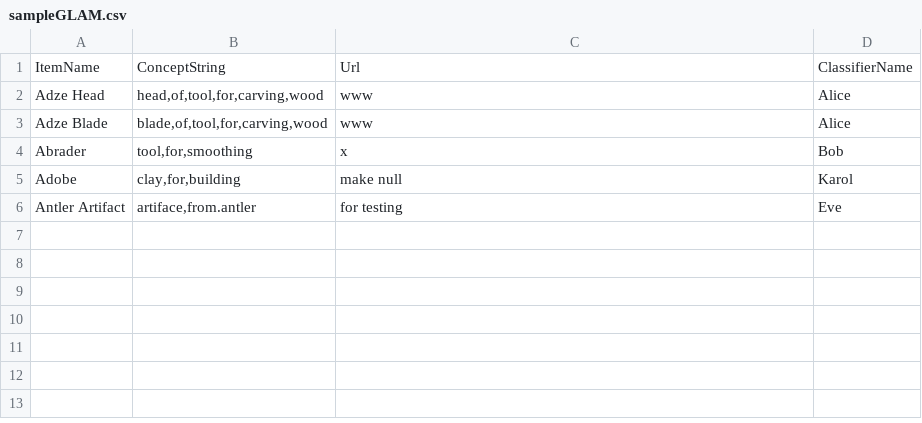
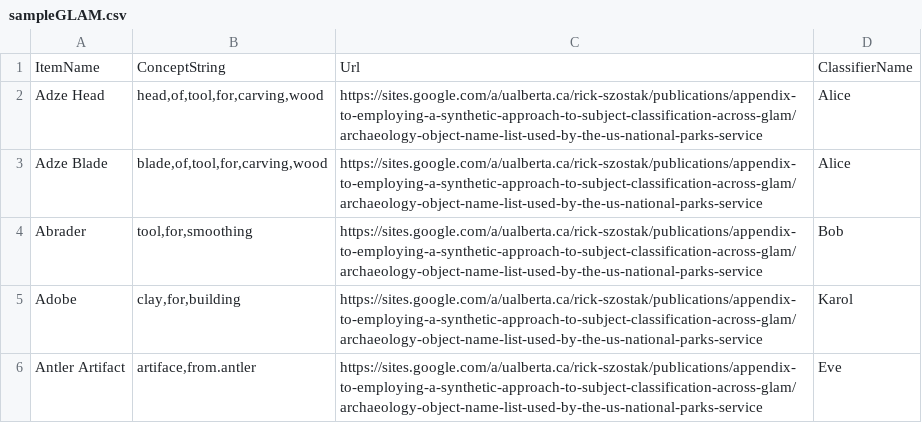
Before and after one commit to BasicConceptClassification/ClassificationDeveloper, a CSV file: DummyData/sampleGLAM.csv, drawn as a sheet.

Commit message:
Updated GLAM Item Urls and new UPDATE command
Run the newest importGLAM.txt Cypher command to update the Urls of all the
GLAMS Items

```diff
--- a/DummyData/sampleGLAM.csv
+++ b/DummyData/sampleGLAM.csv
@@ -1,6 +1,6 @@
 ItemName,ConceptString,Url,ClassifierName
-"Adze Head","head,of,tool,for,carving,wood","www","Alice"
-"Adze Blade","blade,of,tool,for,carving,wood","www","Alice"
-"Abrader","tool,for,smoothing","x","Bob"
-"Adobe","clay,for,building","make null","Karol"
-"Antler Artifact","artiface,from.antler","for testing","Eve"
+"Adze Head","head,of,tool,for,carving,wood","https://sites.google.com/a/ualberta.ca/rick-szostak/publications/appendix-to-employing-a-synthetic-approach-to-subject-classification-across-glam/archaeology-object-name-list-used-by-the-us-national-parks-service","Alice"
+"Adze Blade","blade,of,tool,for,carving,wood","https://sites.google.com/a/ualberta.ca/rick-szostak/publications/appendix-to-employing-a-synthetic-approach-to-subject-classification-across-glam/archaeology-object-name-list-used-by-the-us-national-parks-service","Alice"
+"Abrader","tool,for,smoothing","https://sites.google.com/a/ualberta.ca/rick-szostak/publications/appendix-to-employing-a-synthetic-approach-to-subject-classification-across-glam/archaeology-object-name-list-used-by-the-us-national-parks-service","Bob"
+"Adobe","clay,for,building","https://sites.google.com/a/ualberta.ca/rick-szostak/publications/appendix-to-employing-a-synthetic-approach-to-subject-classification-across-glam/archaeology-object-name-list-used-by-the-us-national-parks-service","Karol"
+"Antler Artifact","artiface,from.antler","https://sites.google.com/a/ualberta.ca/rick-szostak/publications/appendix-to-employing-a-synthetic-approach-to-subject-classification-across-glam/archaeology-object-name-list-used-by-the-us-national-parks-service","Eve"
```
Also changed, not shown: 1 other file.
